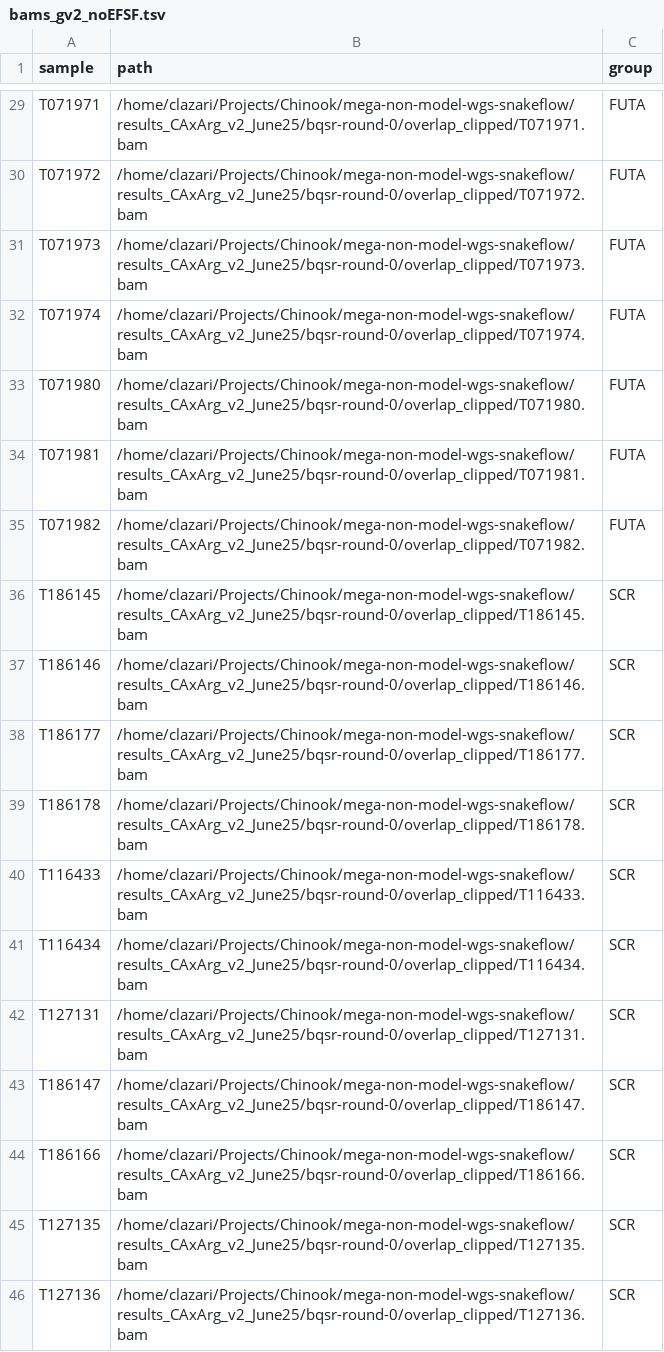
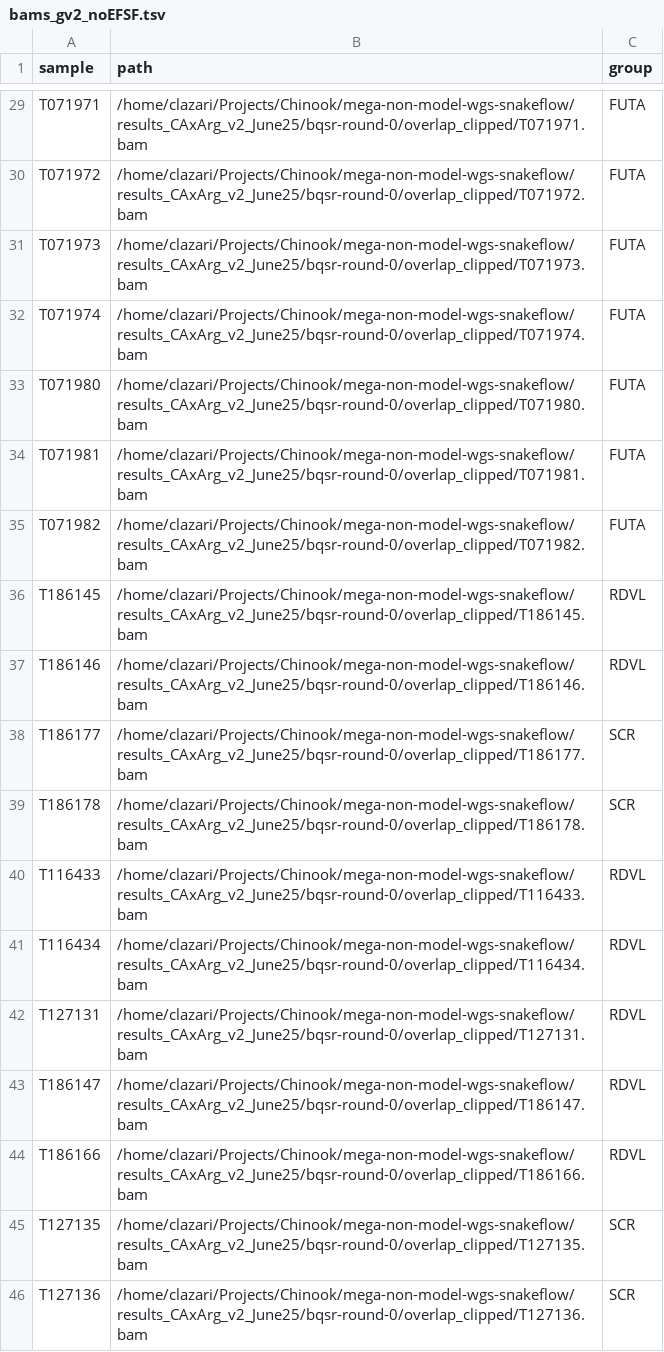
Before and after one commit to carolazari/mega-lcwgs-pw-fst-snakeflow, a TSV file: example-configs/arg-nz-ca-chinook/config/bams_gv2_noEFSF.tsv, drawn as a sheet; only a part is shown, gaps mark what is left out.

Commit message:
separated rdv and la leona from scr group

```diff
--- a/example-configs/arg-nz-ca-chinook/config/bams_gv2_noEFSF.tsv
+++ b/example-configs/arg-nz-ca-chinook/config/bams_gv2_noEFSF.tsv
@@ -35,11 +35,11 @@ T071981	/home/clazari/Projects/Chinook/mega-non-model-wgs-snakeflow/results_CAxA
 T071982	/home/clazari/Projects/Chinook/mega-non-model-wgs-snakeflow/results_CAxArg_v2_June25/bqsr-round-0/overlap_clipped/T071982.bam	FUTA
-T186145	/home/clazari/Projects/Chinook/mega-non-model-wgs-snakeflow/results_CAxArg_v2_June25/bqsr-round-0/overlap_clipped/T186145.bam	SCR
-T186146	/home/clazari/Projects/Chinook/mega-non-model-wgs-snakeflow/results_CAxArg_v2_June25/bqsr-round-0/overlap_clipped/T186146.bam	SCR
+T186145	/home/clazari/Projects/Chinook/mega-non-model-wgs-snakeflow/results_CAxArg_v2_June25/bqsr-round-0/overlap_clipped/T186145.bam	RDVL
+T186146	/home/clazari/Projects/Chinook/mega-non-model-wgs-snakeflow/results_CAxArg_v2_June25/bqsr-round-0/overlap_clipped/T186146.bam	RDVL
 T186177	/home/clazari/Projects/Chinook/mega-non-model-wgs-snakeflow/results_CAxArg_v2_June25/bqsr-round-0/overlap_clipped/T186177.bam	SCR
 T186178	/home/clazari/Projects/Chinook/mega-non-model-wgs-snakeflow/results_CAxArg_v2_June25/bqsr-round-0/overlap_clipped/T186178.bam	SCR
-T116433	/home/clazari/Projects/Chinook/mega-non-model-wgs-snakeflow/results_CAxArg_v2_June25/bqsr-round-0/overlap_clipped/T116433.bam	SCR
-T116434	/home/clazari/Projects/Chinook/mega-non-model-wgs-snakeflow/results_CAxArg_v2_June25/bqsr-round-0/overlap_clipped/T116434.bam	SCR
-T127131	/home/clazari/Projects/Chinook/mega-non-model-wgs-snakeflow/results_CAxArg_v2_June25/bqsr-round-0/overlap_clipped/T127131.bam	SCR
-T186147	/home/clazari/Projects/Chinook/mega-non-model-wgs-snakeflow/results_CAxArg_v2_June25/bqsr-round-0/overlap_clipped/T186147.bam	SCR
-T186166	/home/clazari/Projects/Chinook/mega-non-model-wgs-snakeflow/results_CAxArg_v2_June25/bqsr-round-0/overlap_clipped/T186166.bam	SCR
+T116433	/home/clazari/Projects/Chinook/mega-non-model-wgs-snakeflow/results_CAxArg_v2_June25/bqsr-round-0/overlap_clipped/T116433.bam	RDVL
+T116434	/home/clazari/Projects/Chinook/mega-non-model-wgs-snakeflow/results_CAxArg_v2_June25/bqsr-round-0/overlap_clipped/T116434.bam	RDVL
+T127131	/home/clazari/Projects/Chinook/mega-non-model-wgs-snakeflow/results_CAxArg_v2_June25/bqsr-round-0/overlap_clipped/T127131.bam	RDVL
+T186147	/home/clazari/Projects/Chinook/mega-non-model-wgs-snakeflow/results_CAxArg_v2_June25/bqsr-round-0/overlap_clipped/T186147.bam	RDVL
+T186166	/home/clazari/Projects/Chinook/mega-non-model-wgs-snakeflow/results_CAxArg_v2_June25/bqsr-round-0/overlap_clipped/T186166.bam	RDVL
 T127135	/home/clazari/Projects/Chinook/mega-non-model-wgs-snakeflow/results_CAxArg_v2_June25/bqsr-round-0/overlap_clipped/T127135.bam	SCR
```
Also changed, not shown: 1 other file.
